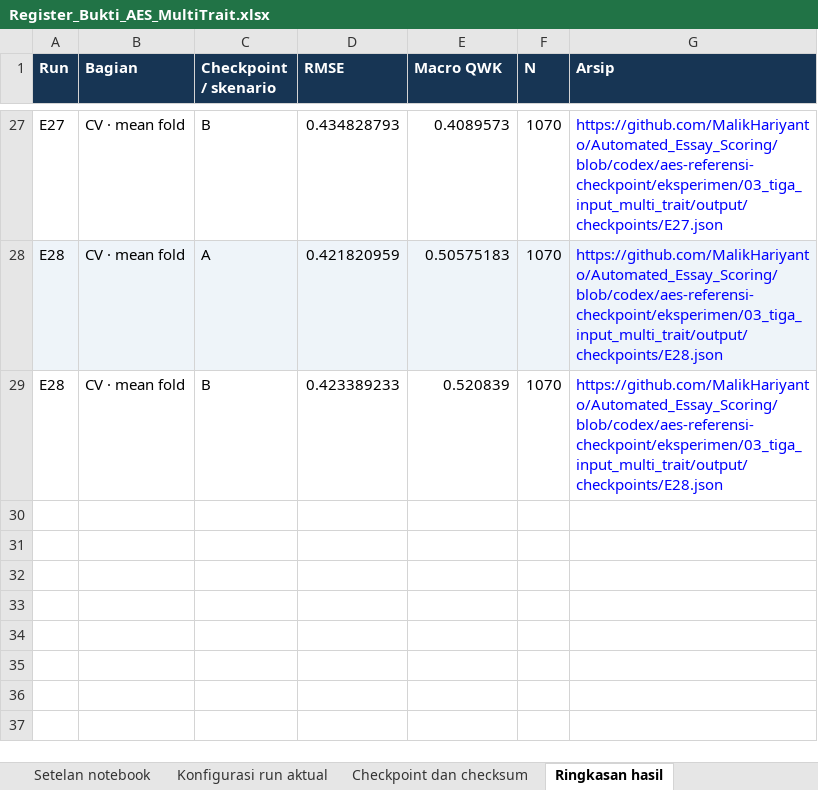
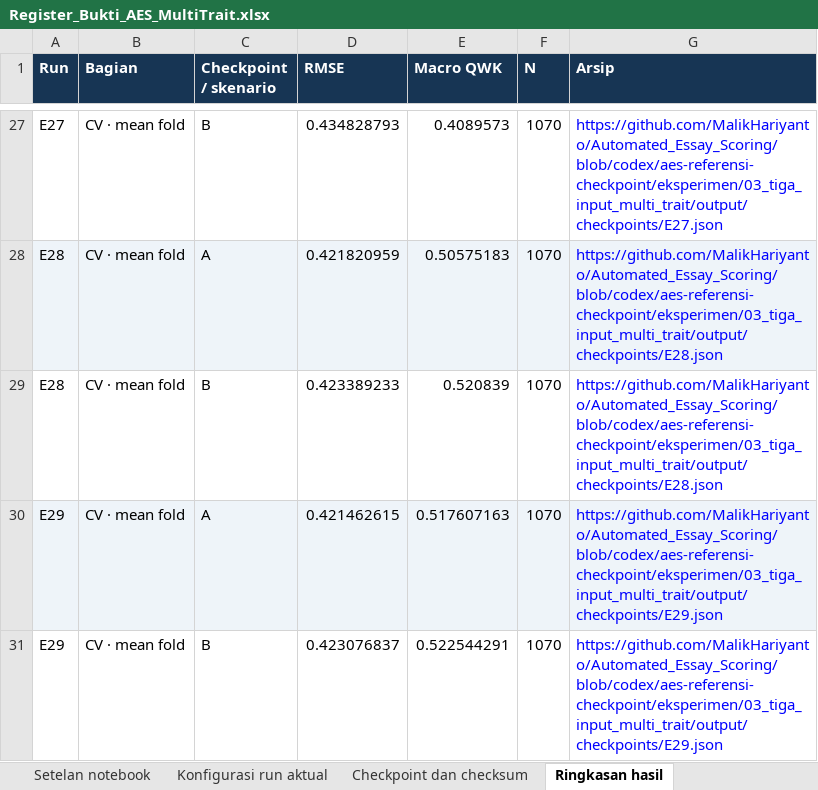
Before and after one commit to MalikHariyanto/Automated_Essay_Scoring, an Excel workbook: docs/skripsi/Register_Bukti_AES_MultiTrait.xlsx, sheet Ringkasan hasil, drawn as a sheet; only a part is shown, gaps mark what is left out; values as stored, in another font and other column widths than the file's, no borders; the diff names each change by its address in the sheet, - before the commit and + after, or states it on an @@ line.

Commit message:
Archive E29 per-trait ScalarMix validation and comparisons

```diff
--- a/docs/skripsi/Register_Bukti_AES_MultiTrait.xlsx (sheet Ringkasan hasil)
+++ b/docs/skripsi/Register_Bukti_AES_MultiTrait.xlsx (sheet Ringkasan hasil)
+row 30: E29 | CV · mean fold | A | 0.421462615 | 0.517607163 | 1070 | https://github.com/MalikHariyanto/Automated_Essay_Scoring/blob/codex/aes-referensi-checkpoint/eksperimen/03_tiga_input_multi_trait/output/checkpoints/E29.json
+row 31: E29 | CV · mean fold | B | 0.423076837 | 0.522544291 | 1070 | https://github.com/MalikHariyanto/Automated_Essay_Scoring/blob/codex/aes-referensi-checkpoint/eksperimen/03_tiga_input_multi_trait/output/checkpoints/E29.json
```
Also changed, not shown: sheet Deteksi skor rendah, sheet Konfigurasi run aktual, sheet Empat metrik per trait, sheet Checkpoint dan checksum, sheet Keputusan checkpoint, sheet Keputusan dan inisiasi, 1 more sheet, 6 other files.
